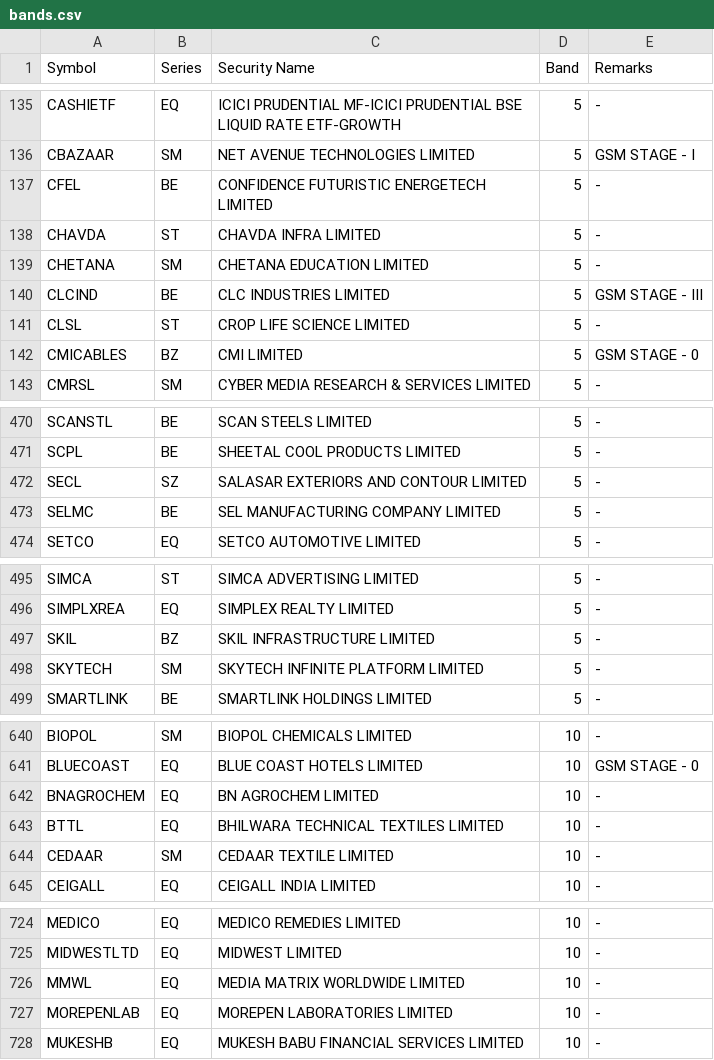
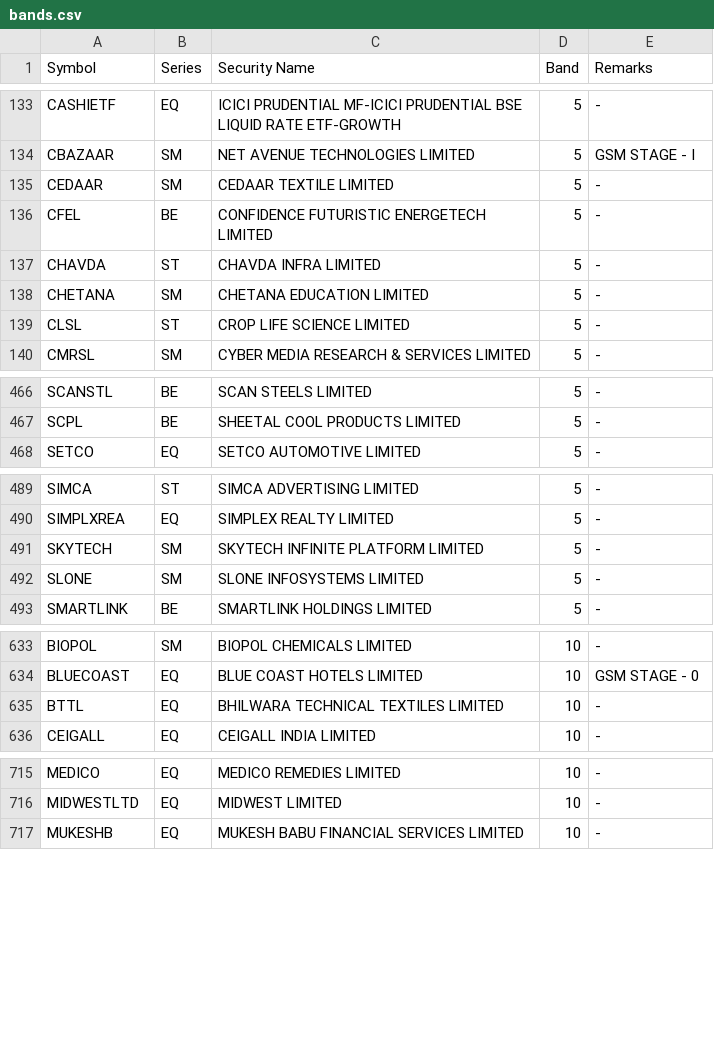
Before and after one commit to mehtaaman53/smart-money, a CSV file: data/bands.csv, drawn as a sheet; only a part is shown, gaps mark what is left out; removed rows and columns are numbered as before the commit, all else as after; the diff covers the shown part only; the diff names each change by its address in the sheet, - before the commit and + after, or states it on an @@ line.

```diff
--- a/data/bands.csv
+++ b/data/bands.csv
+row 135: CEDAAR | SM | CEDAAR TEXTILE LIMITED | 5 | -
-row 140: CLCIND | BE | CLC INDUSTRIES LIMITED | 5 | GSM STAGE - III
-row 142: CMICABLES | BZ | CMI LIMITED | 5 | GSM STAGE - 0
-row 472: SECL | SZ | SALASAR EXTERIORS AND CONTOUR LIMITED | 5 | -
-row 473: SELMC | BE | SEL MANUFACTURING COMPANY LIMITED | 5 | -
-row 497: SKIL | BZ | SKIL INFRASTRUCTURE LIMITED | 5 | -
+row 492: SLONE | SM | SLONE INFOSYSTEMS LIMITED | 5 | -
-row 642: BNAGROCHEM | EQ | BN AGROCHEM LIMITED | 10 | -
-row 644: CEDAAR | SM | CEDAAR TEXTILE LIMITED | 10 | -
-row 726: MMWL | EQ | MEDIA MATRIX WORLDWIDE LIMITED | 10 | -
-row 727: MOREPENLAB | EQ | MOREPEN LABORATORIES LIMITED | 10 | -
```
Also changed, not shown: 6 added rows and 14 removed rows elsewhere in this file, data/industry.csv, data/stages.csv, 7 other files.
